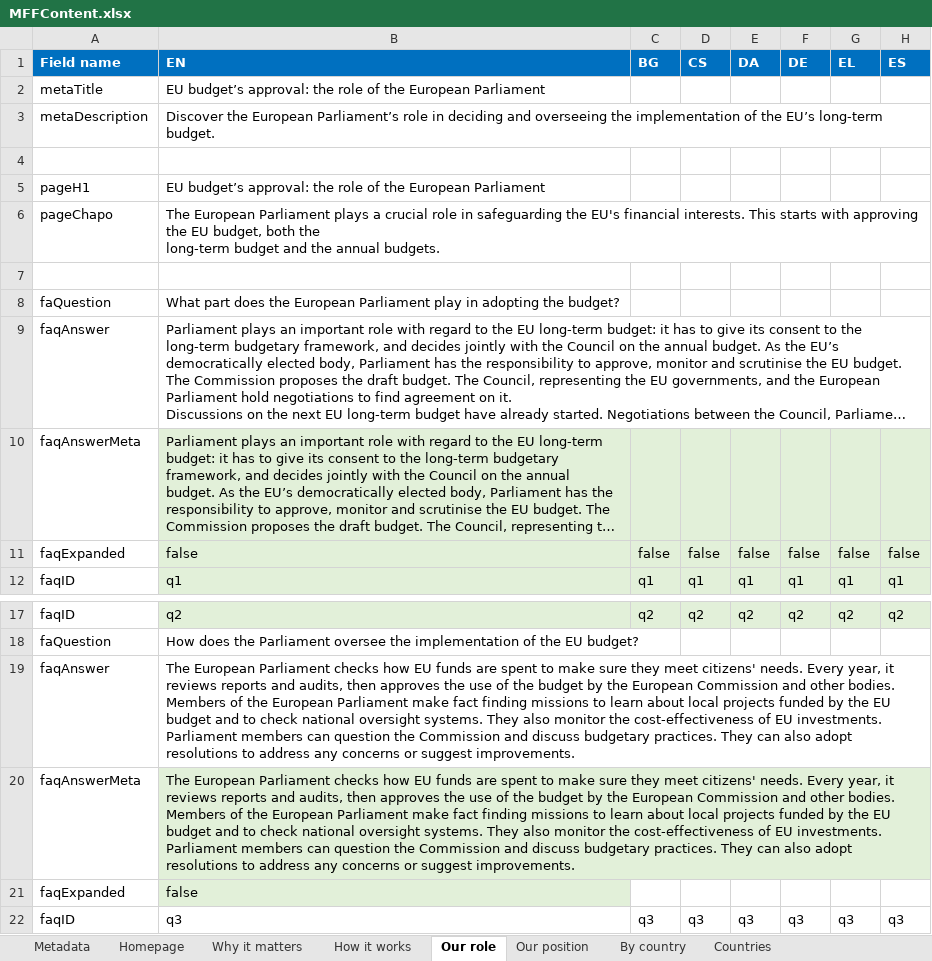
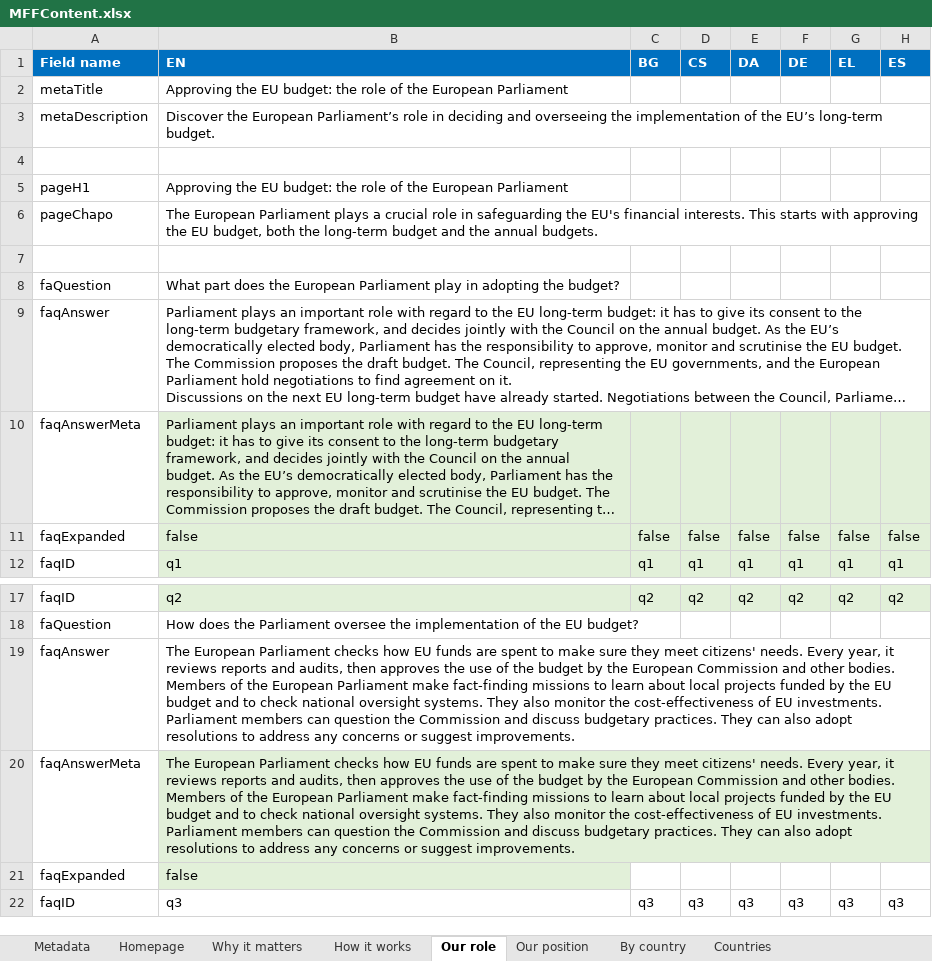
Before and after one commit to teehemkay/mff, an Excel workbook: _imports/MFFContent.xlsx, sheet Our role, drawn as a sheet; only a part is shown, gaps mark what is left out; long unchanged cells end in …; values as stored, in another font and other column widths than the file's, no borders; conditional formats not drawn; the diff names each change by its address in the sheet, - before the commit and + after, or states it on an @@ line.

```diff
--- a/_imports/MFFContent.xlsx (sheet Our role)
+++ b/_imports/MFFContent.xlsx (sheet Our role)
-B2 (EN): EU budget’s approval: the role…
+B2 (EN): Approving the EU budget: the role…
-B5 (EN): EU budget’s approval: the role…
+B5 (EN): Approving the EU budget: the role…
-B6 (EN): …annual budgets.
+B6 (EN): …annual budgets.
-B19 (EN): …Parliament make fact finding missions to…
+B19 (EN): …Parliament make fact-finding missions to…
-B20 (EN): …Parliament make fact finding missions to…
+B20 (EN): …Parliament make fact-finding missions to…
```
Also changed, not shown: sheet How it works, sheet Homepage, sheet Our position, sheet Why it matters, sheet By country.
